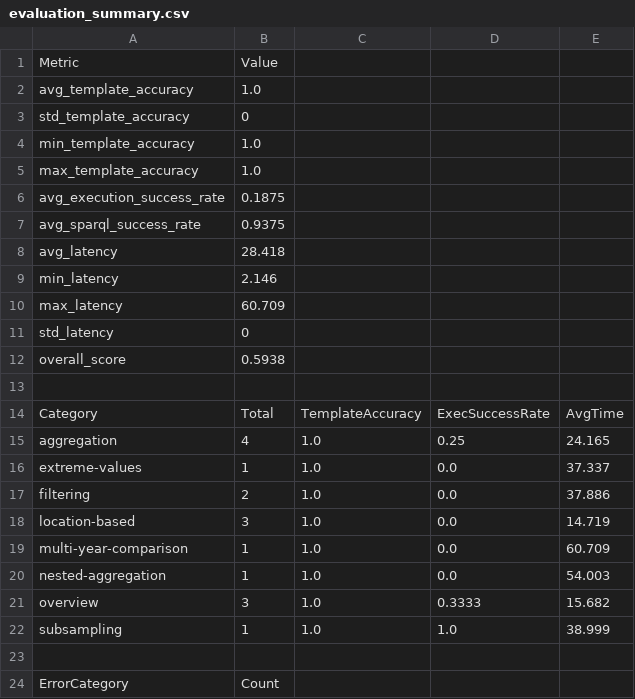
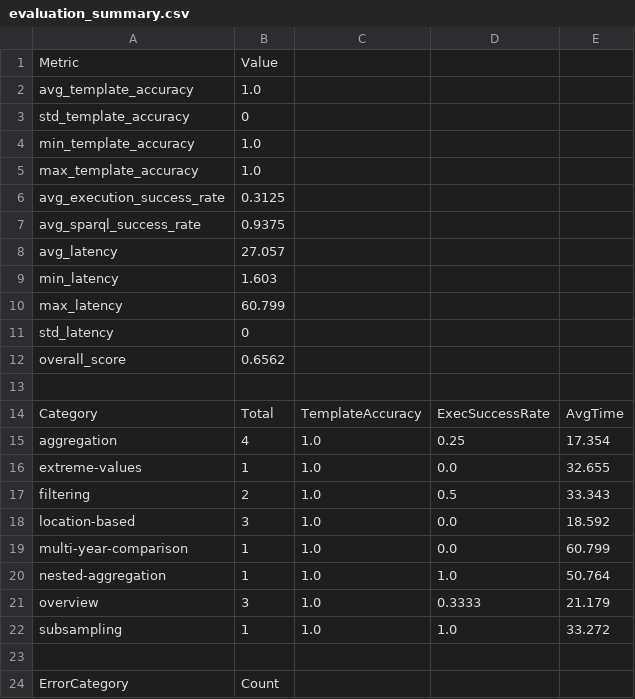
Before and after one commit to ammar450/climate-chat-agent, a CSV file: evaluation/to-delete/evaluation_summary.csv, drawn as a sheet.

```diff
--- a/evaluation/to-delete/evaluation_summary.csv
+++ b/evaluation/to-delete/evaluation_summary.csv
@@ -5,19 +5,19 @@ min_template_accuracy,1.0
 max_template_accuracy,1.0
-avg_execution_success_rate,0.1875
+avg_execution_success_rate,0.3125
 avg_sparql_success_rate,0.9375
-avg_latency,28.418
-min_latency,2.146
-max_latency,60.709
+avg_latency,27.057
+min_latency,1.603
+max_latency,60.799
 std_latency,0
-overall_score,0.5938
+overall_score,0.6562
 
 Category,Total,TemplateAccuracy,ExecSuccessRate,AvgTime
-aggregation,4,1.0,0.25,24.165
-extreme-values,1,1.0,0.0,37.337
-filtering,2,1.0,0.0,37.886
-location-based,3,1.0,0.0,14.719
-multi-year-comparison,1,1.0,0.0,60.709
-nested-aggregation,1,1.0,0.0,54.003
-overview,3,1.0,0.3333,15.682
-subsampling,1,1.0,1.0,38.999
+aggregation,4,1.0,0.25,17.354
+extreme-values,1,1.0,0.0,32.655
+filtering,2,1.0,0.5,33.343
+location-based,3,1.0,0.0,18.592
+multi-year-comparison,1,1.0,0.0,60.799
+nested-aggregation,1,1.0,1.0,50.764
+overview,3,1.0,0.3333,21.179
+subsampling,1,1.0,1.0,33.272
 
```
Also changed, not shown: 3 other files.
